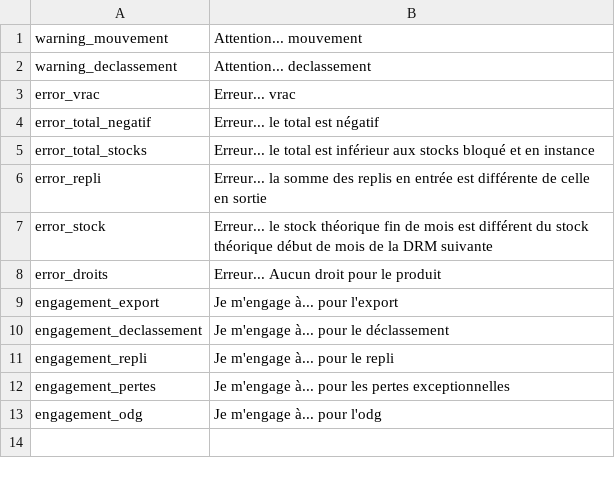
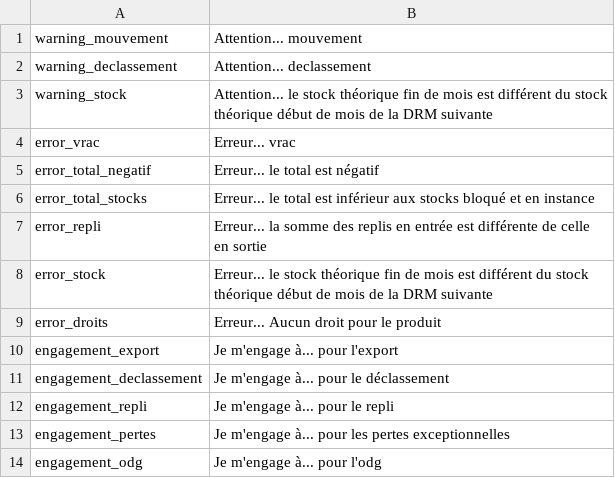
Before and after one commit to 24eme/declarvins, a CSV file: project/data/import/controles/controles.csv, drawn as a sheet.

Commit message:
- Ajout d'un warning stock

```diff
--- a/project/data/import/controles/controles.csv
+++ b/project/data/import/controles/controles.csv
@@ -2,2 +2,3 @@
 "warning_declassement";"Attention... declassement"
+"warning_stock";"Attention... le stock théorique fin de mois est différent du stock théorique début de mois de la DRM suivante"
 "error_vrac";"Erreur... vrac"
```
